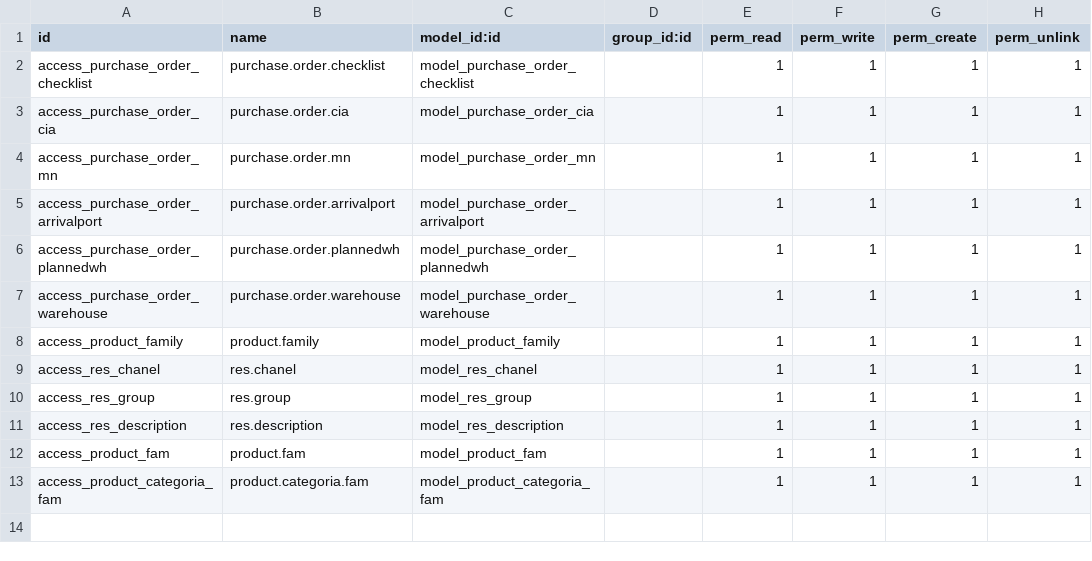
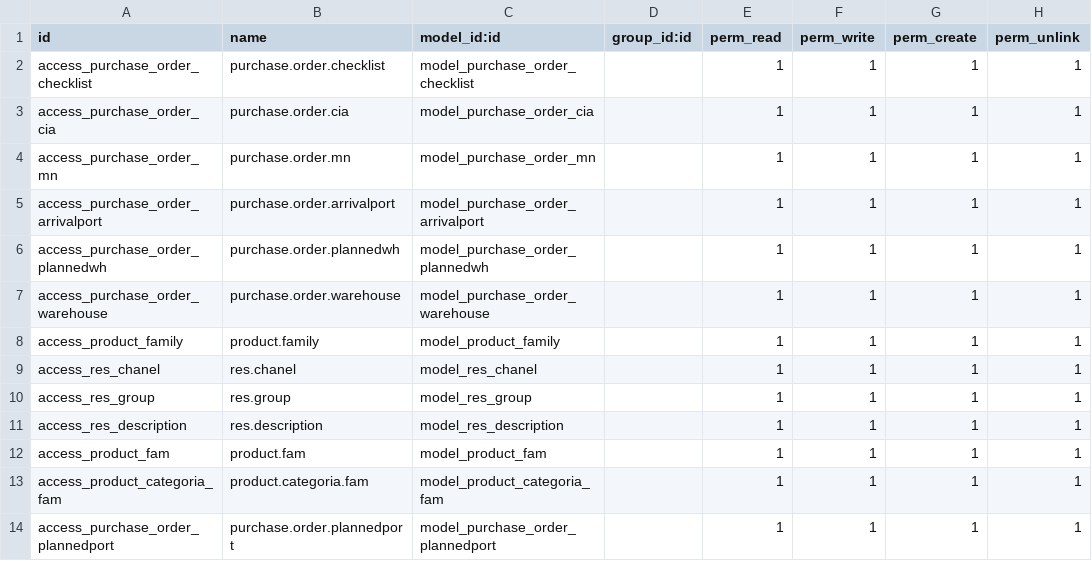
Before and after one commit to bluemindsspa/minutoverde, a CSV file: custom_minutoverde/security/ir.model.access.csv, drawn as a sheet; the diff names each change by its address in the sheet, - before the commit and + after, or states it on an @@ line.

Commit message:
[ADD] Asignar permisos

```diff
--- a/custom_minutoverde/security/ir.model.access.csv
+++ b/custom_minutoverde/security/ir.model.access.csv
+row 14: access_purchase_order_plannedport | purchase.order.plannedport | model_purchase_order_plannedport |  | 1 | 1 | 1 | 1
```
